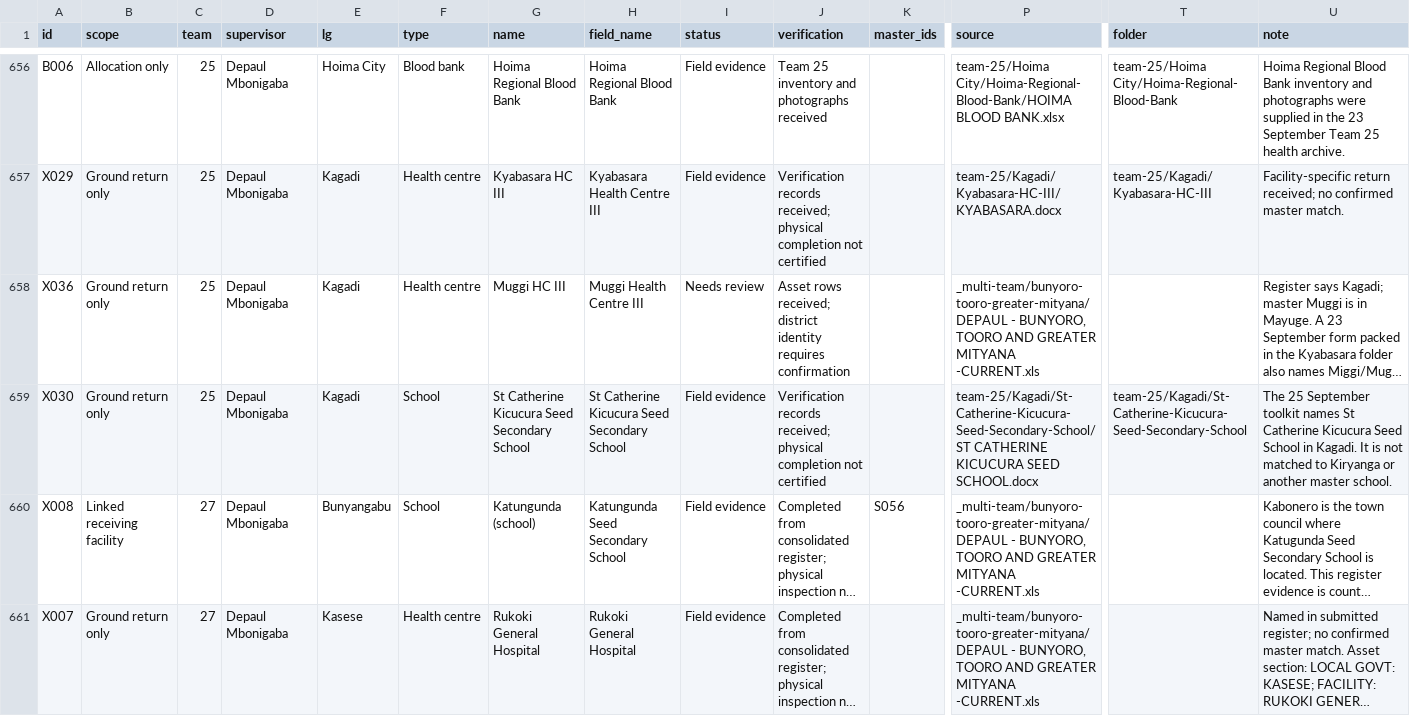
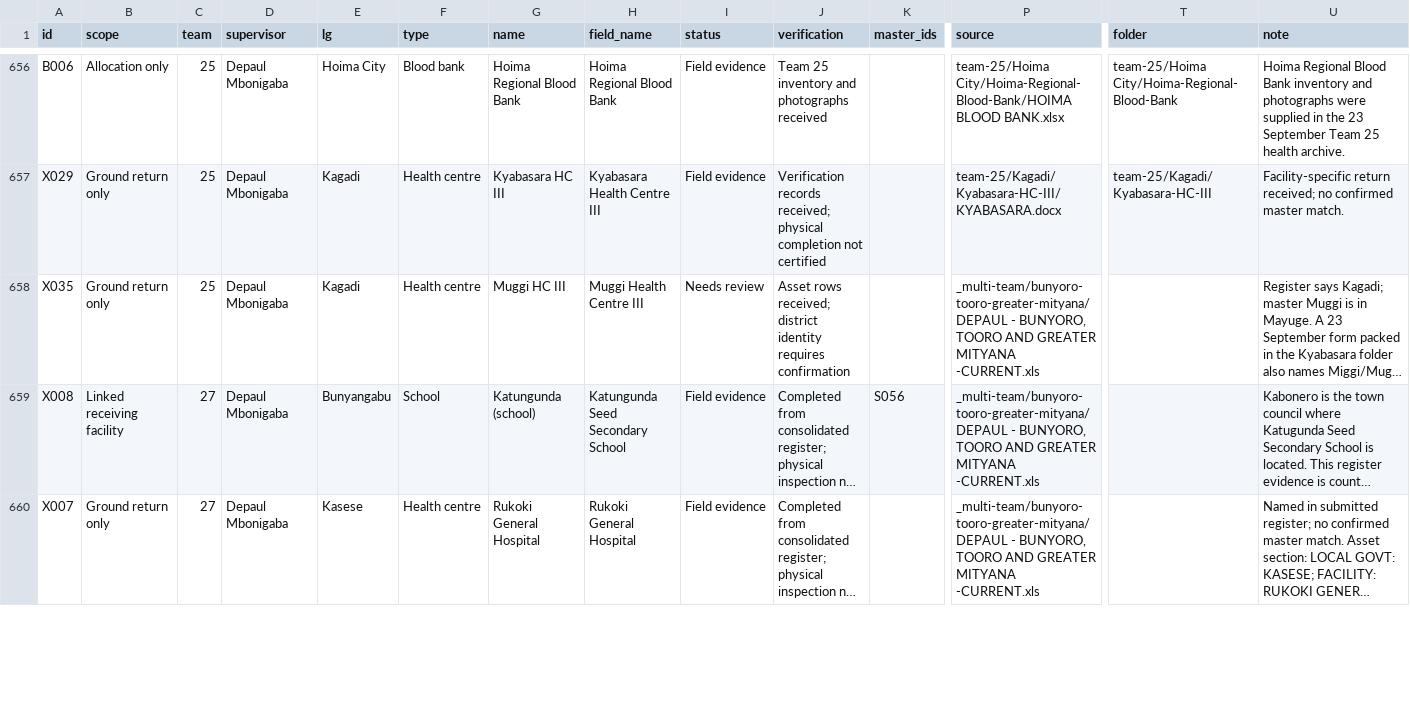
Before and after one commit to WASSWA2624/ugift-data-analysis, a CSV file: raw-data-grouped/facility-reconciliation.csv, drawn as a sheet; only a part is shown, gaps mark what is left out; long unchanged cells end in …; rows hold the shown columns only; the diff covers the shown part only; the diff names each change by its address in the sheet, - before the commit and + after, or states it on an @@ line.

Commit message:
Update facility completion status to 621 of 629 and incorporate new returns from 25 September 2026. Added WhatsApp chat documentation and reconciled facility names based on recent confirmations. Excluded Kiziranfumbi Seed School from UgIFT and updated related records accordingly. Coverage now reflects 98.7% completion.

```diff
--- a/raw-data-grouped/facility-reconciliation.csv
+++ b/raw-data-grouped/facility-reconciliation.csv
-A658 (id): X036
+A658 (id): X035
-row 659: X030 | Ground return only | 25 | Depaul Mbonigaba | Kagadi | School | St Catherine Kicucura Seed Secondary School | St Catherine Kicucura Seed Secondary School | Field evidence | Verification records received; physical completion not certified |  | team-25/Kagadi/St-Catherine-Kicucura-Seed-Secondary-School/ST CATHERINE KICUCURA SEED SCHOOL.docx | team-25/Kagadi/St-Catherine-Kicucura-Seed-Secondary-School | The 25 September toolkit names St Catherine Kicucura Seed School in Kagadi. It is not matched to Kiryanga or another master school.
```
Also changed, not shown: 86 edited cells elsewhere in this file, raw-data-grouped/supervisor-decisions.csv, 7 other files.
